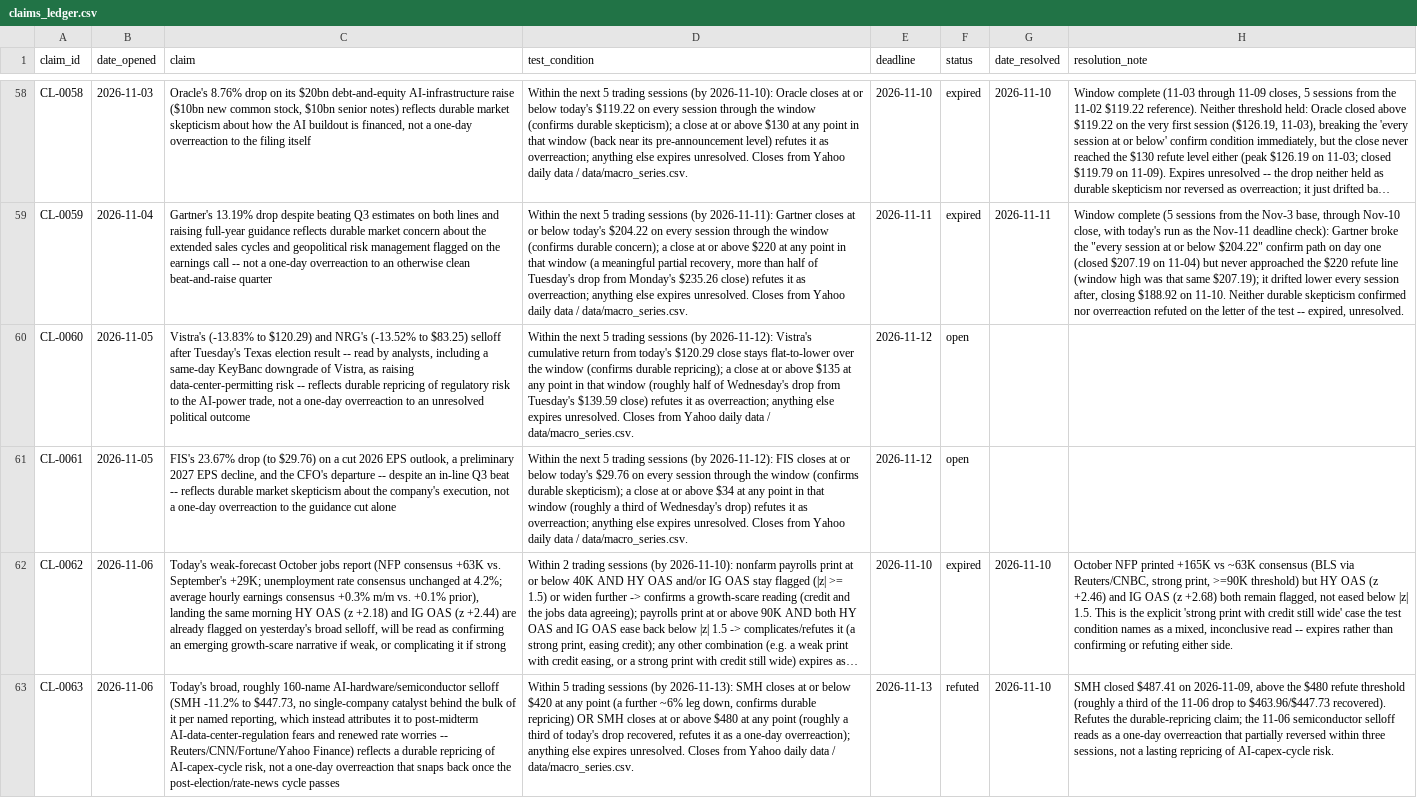
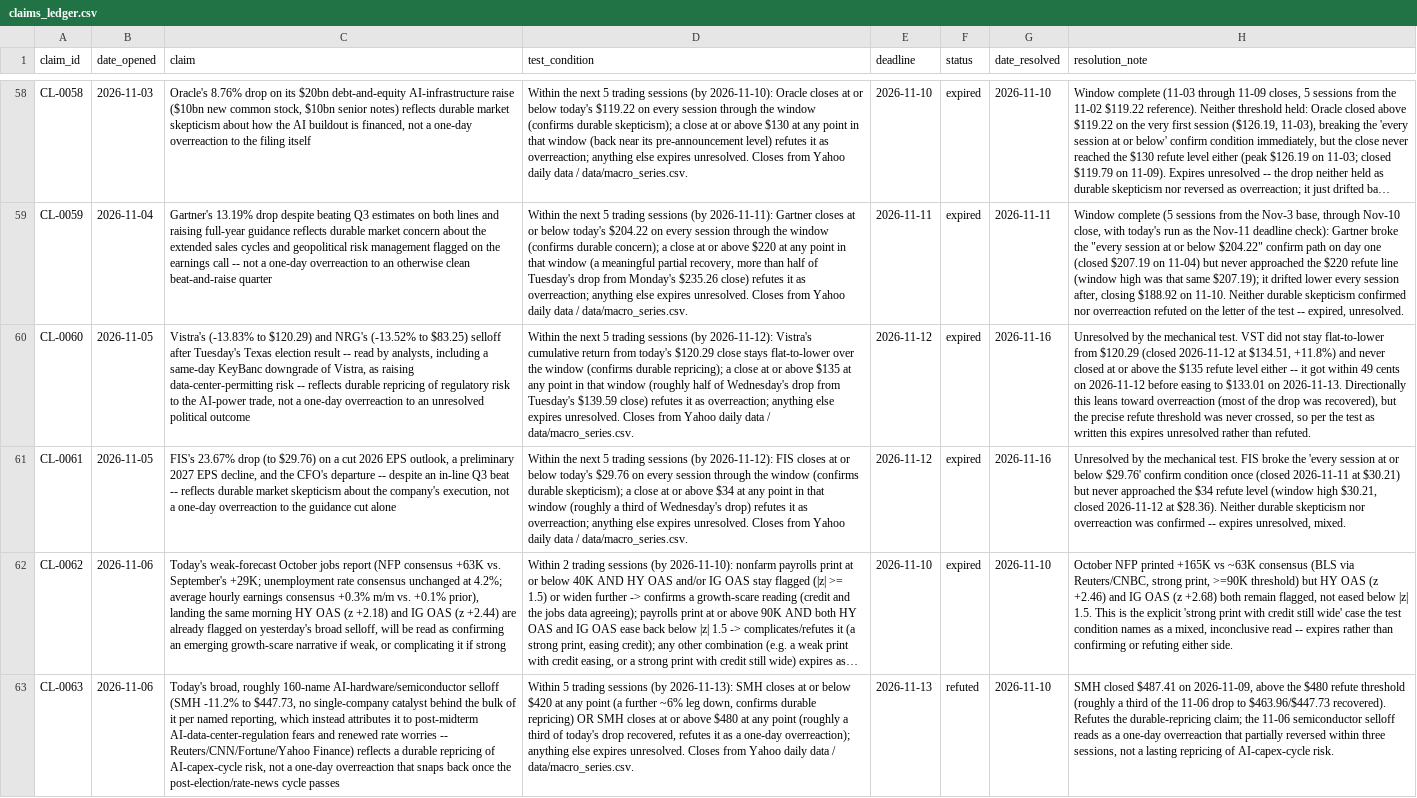
Before and after one commit to srwfj5d2th-droid/morning-macro, a CSV file: data/claims_ledger.csv, drawn as a sheet; only a part is shown, gaps mark what is left out; long unchanged cells end in …; the diff covers the shown part only; the diff names each change by its address in the sheet, - before the commit and + after, or states it on an @@ line.

```diff
--- a/data/claims_ledger.csv
+++ b/data/claims_ledger.csv
-F60:F61 (status): open
+F60:F61 (status): expired
-G60:G61 (date_resolved): (empty)
+G60:G61 (date_resolved): 2026-11-16
-H60 (resolution_note): (empty)
+H60 (resolution_note): Unresolved by the mechanical test. VST did not stay flat-to-lower from $120.29 (closed 2026-11-12 at $134.51, +11.8%) and never closed at or above the $135 refute level either -- it got within 49 cents on 2026-11-12 before easing to $133.01 on 2026-11-13. Directionally this leans toward overreaction (most of the drop was recovered), but the precise refute threshold was never crossed, so per the test as written this expires unresolved rather than refuted.
-H61 (resolution_note): (empty)
+H61 (resolution_note): Unresolved by the mechanical test. FIS broke the 'every session at or below $29.76' confirm condition once (closed 2026-11-11 at $30.21) but never approached the $34 refute level (window high $30.21, closed 2026-11-12 at $28.36). Neither durable skepticism nor overreaction was confirmed -- expires unresolved, mixed.
```
Also changed, not shown: 2 added rows and 9 edited cells elsewhere in this file, data/macro_series.csv, 32 other files.
